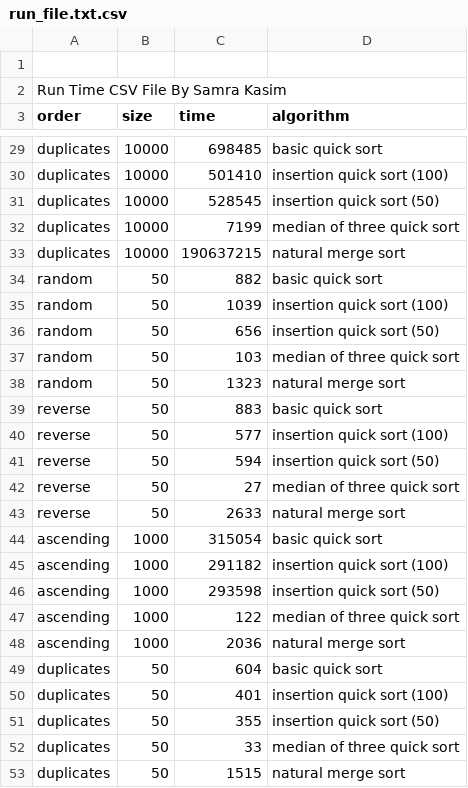
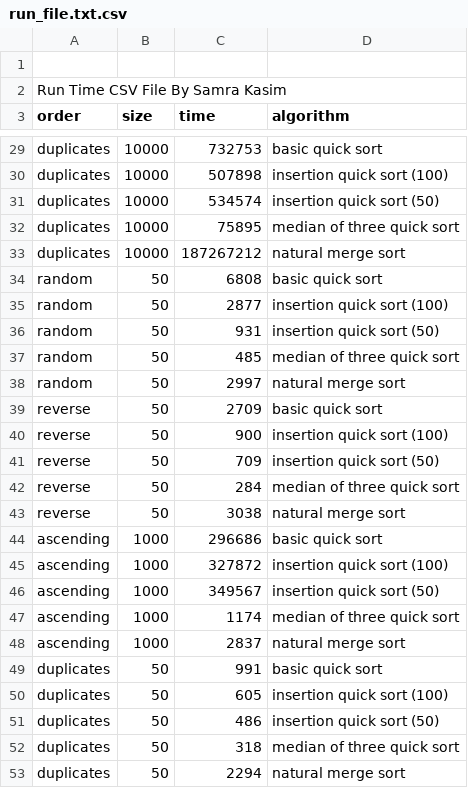
Before and after one commit to skasim/compare-megesort-quicksort, a CSV file: output/run_file.txt.csv, drawn as a sheet; only a part is shown, gaps mark what is left out; the diff covers the shown part only; the diff names each change by its address in the sheet, - before the commit and + after, or states it on an @@ line.

```diff
--- a/output/run_file.txt.csv
+++ b/output/run_file.txt.csv
-C29 (time): 698485
+C29 (time): 732753
-C30 (time): 501410
+C30 (time): 507898
-C31 (time): 528545
+C31 (time): 534574
-C32 (time): 7199
+C32 (time): 75895
-C33 (time): 190637215
+C33 (time): 187267212
-C34 (time): 882
+C34 (time): 6808
-C35 (time): 1039
+C35 (time): 2877
-C36 (time): 656
+C36 (time): 931
-C37 (time): 103
+C37 (time): 485
-C38 (time): 1323
+C38 (time): 2997
-C39 (time): 883
+C39 (time): 2709
-C40 (time): 577
+C40 (time): 900
-C41 (time): 594
+C41 (time): 709
-C42 (time): 27
+C42 (time): 284
-C43 (time): 2633
+C43 (time): 3038
-C44 (time): 315054
+C44 (time): 296686
-C45 (time): 291182
+C45 (time): 327872
-C46 (time): 293598
+C46 (time): 349567
-C47 (time): 122
+C47 (time): 1174
-C48 (time): 2036
+C48 (time): 2837
-C49 (time): 604
+C49 (time): 991
-C50 (time): 401
+C50 (time): 605
-C51 (time): 355
+C51 (time): 486
-C52 (time): 33
+C52 (time): 318
-C53 (time): 1515
+C53 (time): 2294
```
Also changed, not shown: 75 edited cells elsewhere in this file, 6 other files.
